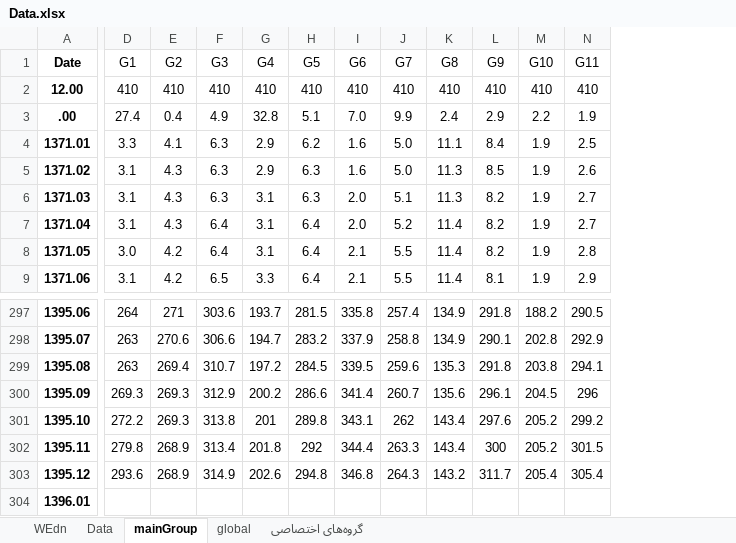
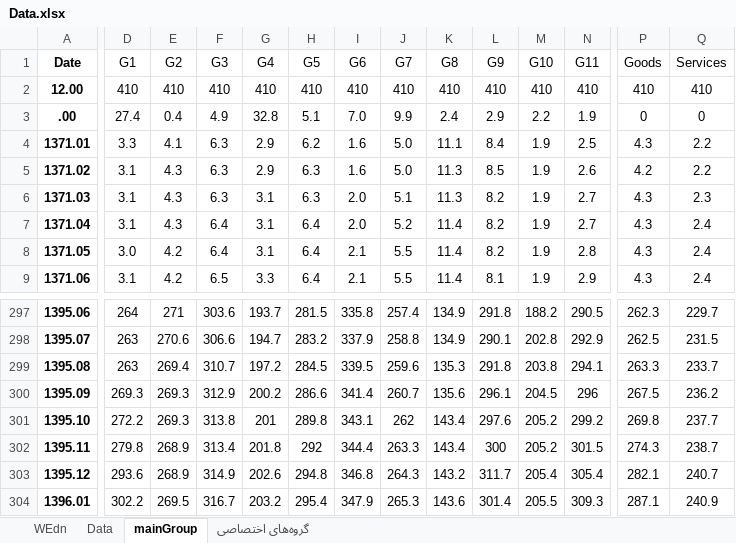
Before and after one commit to PedramDavoudi/Forecast-Toolbox, an Excel workbook: Input/Data.xlsx, sheet mainGroup, drawn as a sheet; only a part is shown, gaps mark what is left out; values as stored, in another font and other column widths than the file's, no borders; the diff covers the shown part only; the diff names each change by its address in the sheet, - before the commit and + after, or states it on an @@ line.

```diff
--- a/Input/Data.xlsx (sheet mainGroup)
+++ b/Input/Data.xlsx (sheet mainGroup)
-sheet tab: global
+column P (Goods), rows 2-9: 410 | 0 | 4.3 | 4.2 | 4.3 | 4.3 | 4.3 | 4.3; rows 297-304: 262.3 | 262.5 | 263.3 | 267.5 | 269.8 | 274.3 | 282.1 | 287.1
+column Q (Services), rows 2-9: 410 | 0 | 2.2 | 2.2 | 2.3 | 2.4 | 2.4 | 2.4; rows 297-304: 229.7 | 231.5 | 233.7 | 236.2 | 237.7 | 238.7 | 240.7 | 240.9
-D304 (G1): (empty)
+D304 (G1): 302.2
-E304 (G2): (empty)
+E304 (G2): 269.5
-F304 (G3): (empty)
+F304 (G3): 316.7
-G304 (G4): (empty)
+G304 (G4): 203.2
-H304 (G5): (empty)
+H304 (G5): 295.4
-I304 (G6): (empty)
+I304 (G6): 347.9
-J304 (G7): (empty)
+J304 (G7): 265.3
-K304 (G8): (empty)
+K304 (G8): 143.6
-L304 (G9): (empty)
+L304 (G9): 301.4
-M304 (G10): (empty)
+M304 (G10): 205.5
-N304 (G11): (empty)
+N304 (G11): 309.3
```
Also changed, not shown: 1 edited cell elsewhere in this sheet, sheet WEdn, 2 other files.
